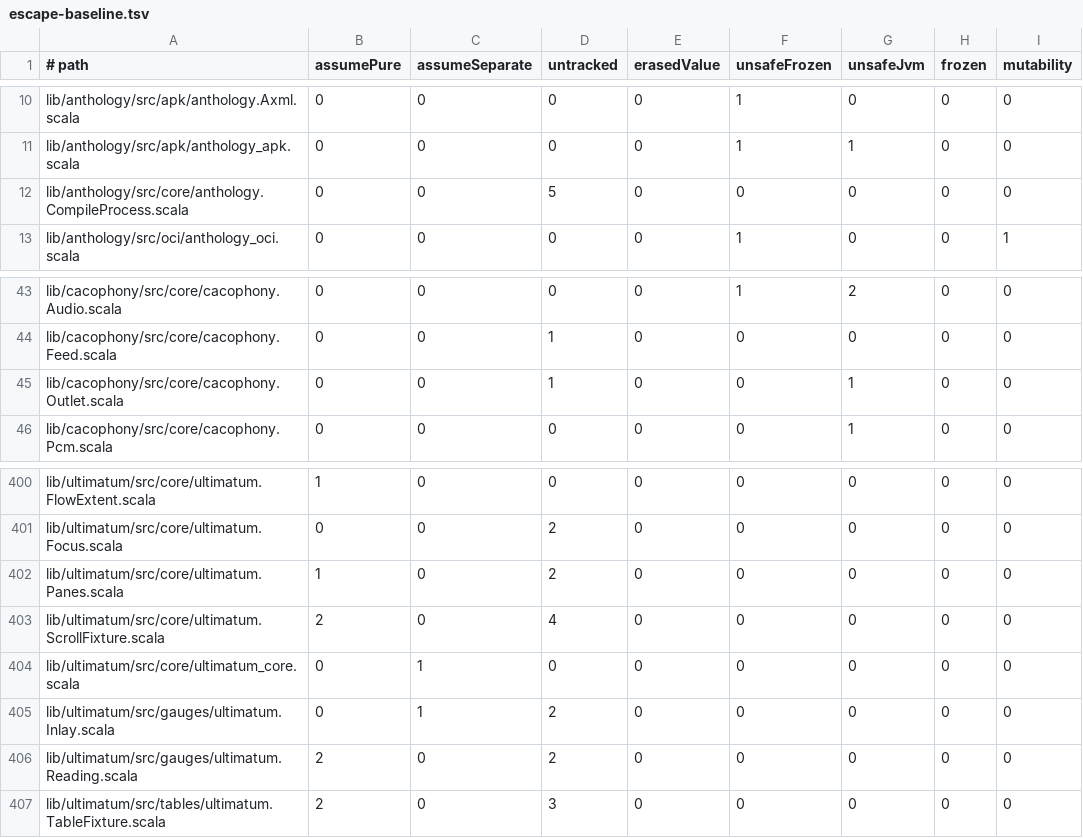
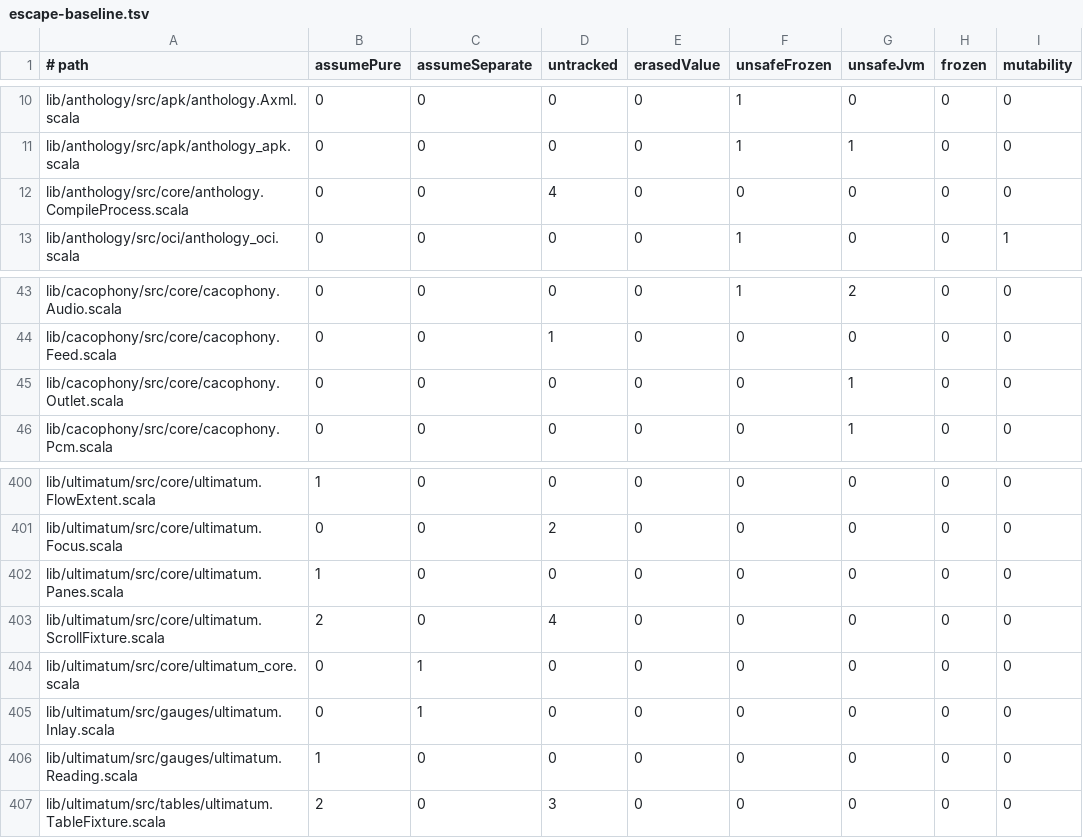
Before and after one commit to propensive/soundness, a TSV file: etc/escape-baseline.tsv, drawn as a sheet; only a part is shown, gaps mark what is left out; the diff names each change by its address in the sheet, - before the commit and + after, or states it on an @@ line.

```diff
--- a/etc/escape-baseline.tsv
+++ b/etc/escape-baseline.tsv
-D12 (untracked): 5
+D12 (untracked): 4
-D45 (untracked): 1
+D45 (untracked): 0
-D402 (untracked): 2
+D402 (untracked): 0
-D405:D406 (untracked): 2
+D405:D406 (untracked): 0
-B406 (assumePure): 2
+B406 (assumePure): 1
```
Also changed, not shown: 7 other files.
